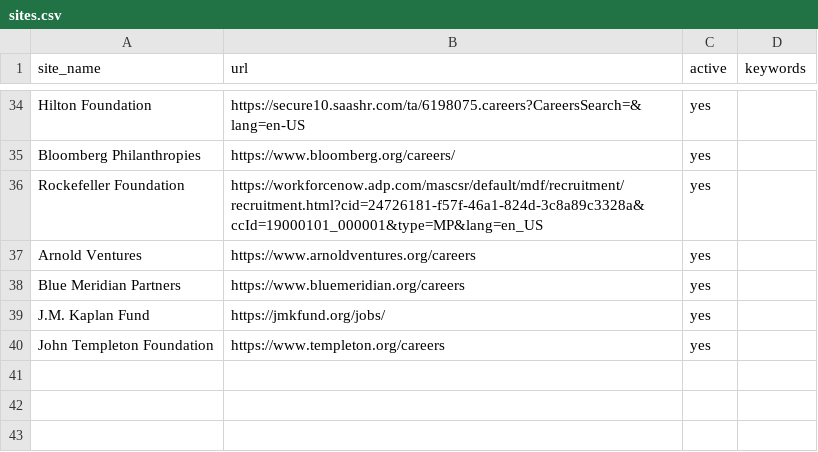
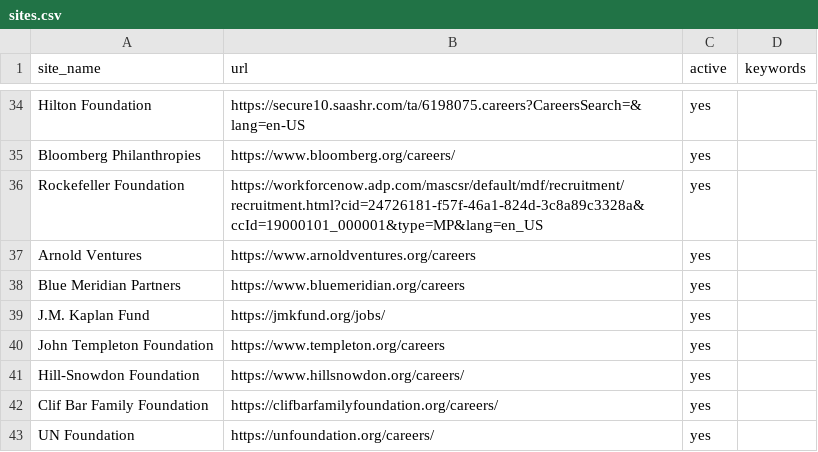
Before and after one commit to ZoellerK/Job-search, a CSV file: sites.csv, drawn as a sheet; only a part is shown, gaps mark what is left out.

```diff
--- a/sites.csv
+++ b/sites.csv
@@ -40 +40,4 @@ J.M. Kaplan Fund,https://jmkfund.org/jobs/,yes,
 John Templeton Foundation,https://www.templeton.org/careers,yes,
+Hill-Snowdon Foundation,https://www.hillsnowdon.org/careers/,yes,
+Clif Bar Family Foundation,https://clifbarfamilyfoundation.org/careers/,yes,
+UN Foundation,https://unfoundation.org/careers/,yes,
```
